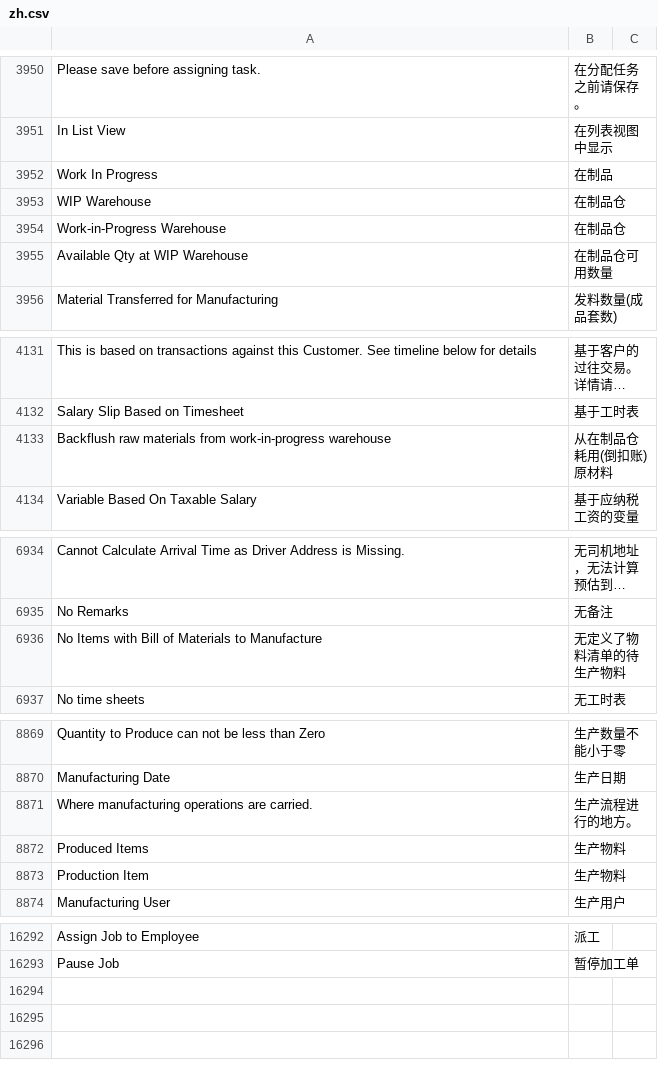
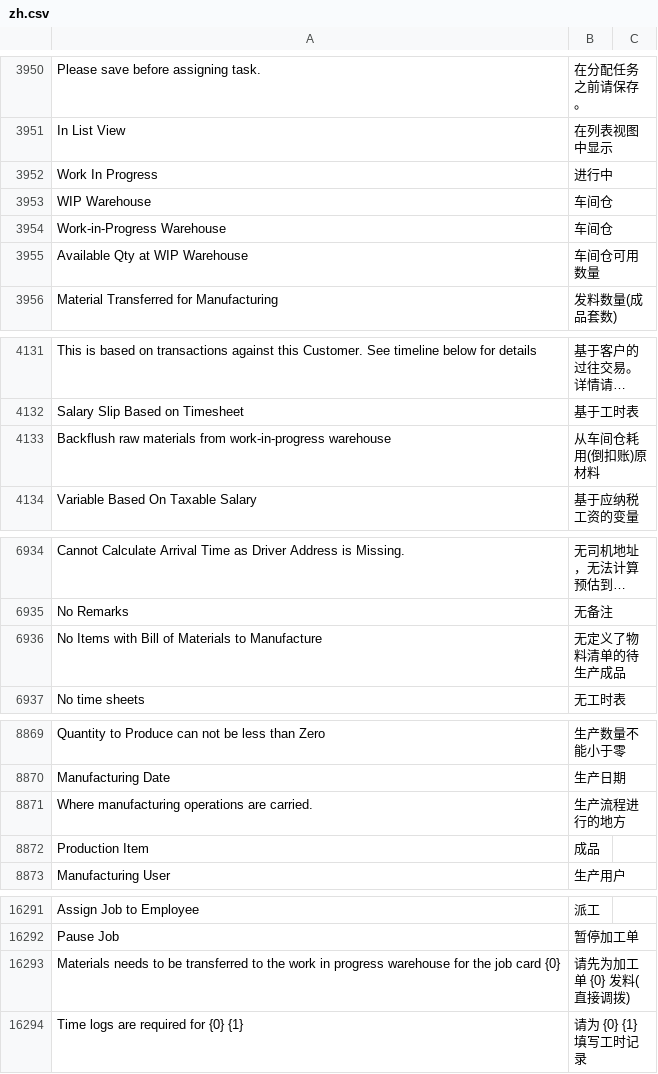
Before and after one commit to suzhishen/erpnext_chinese, a CSV file: erpnext_chinese/translations/zh.csv, drawn as a sheet; only a part is shown, gaps mark what is left out; long unchanged cells end in …; removed rows and columns are numbered as before the commit, all else as after; the diff covers the shown part only; the diff names each change by its address in the sheet, - before the commit and + after, or states it on an @@ line.

```diff
--- a/erpnext_chinese/translations/zh.csv
+++ b/erpnext_chinese/translations/zh.csv
-B3952: 在制品
+B3952: 进行中
-B3953:B3954: 在制品仓
+B3953:B3954: 车间仓
-B3955: 在制品仓可用数量
+B3955: 车间仓可用数量
-B4133: 从在制品仓耗用(倒扣账)原材料
+B4133: 从车间仓耗用(倒扣账)原材料
-B6936: 无定义了物料清单的待生产物料
+B6936: 无定义了物料清单的待生产成品
-B8871: 生产流程进行的地方。
+B8871: 生产流程进行的地方
-row 8872: Produced Items | 生产物料
-B8872: 生产物料
+B8872: 成品
+row 16293: Materials needs to be transferred to the work in progress warehouse for the job card {0} | 请先为加工单 {0} 发料(直接调拨)
+row 16294: Time logs are required for {0} {1} | 请为 {0} {1} 填写工时记录
```
Also changed, not shown: 8 edited cells elsewhere in this file, 11 other files.
